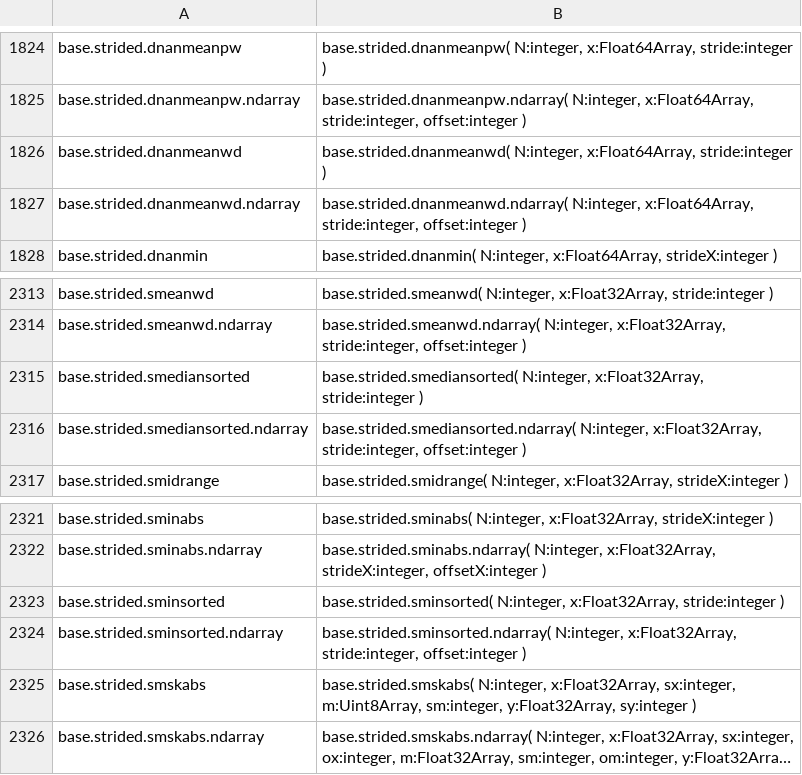
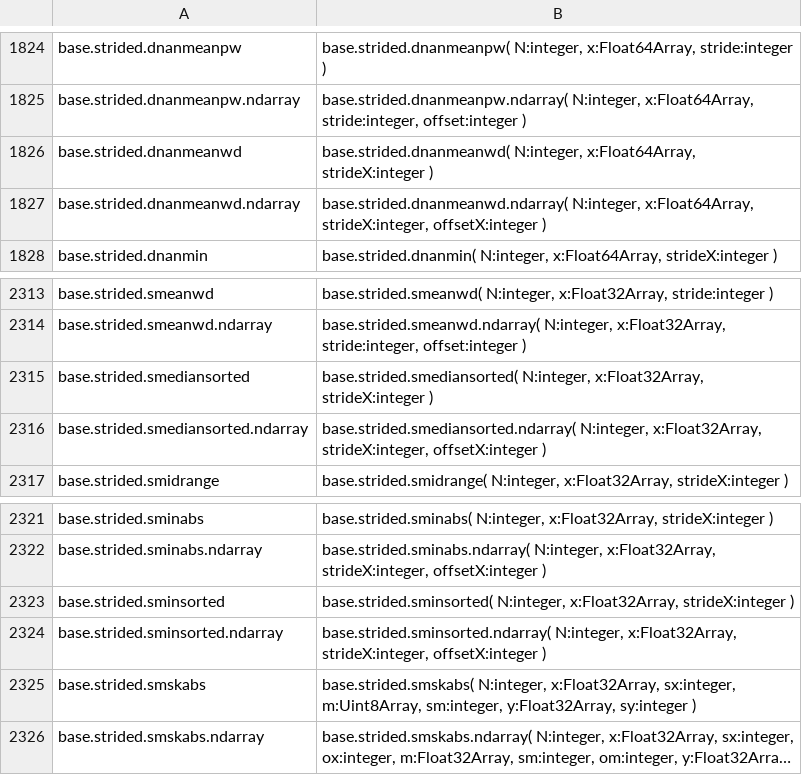
Before and after one commit to stdlib-js/repl, a CSV file: typed-signature/data/data.csv, drawn as a sheet; only a part is shown, gaps mark what is left out; long unchanged cells end in ….

```diff
--- a/typed-signature/data/data.csv
+++ b/typed-signature/data/data.csv
@@ -1825,4 +1825,4 @@ base.strided.dnanmeanpw,"base.strided.dnanmeanpw( N:integer, x:Float64Array, str
 base.strided.dnanmeanpw.ndarray,"base.strided.dnanmeanpw.ndarray( N:integer, x:Float64Array, stride:integer, offset:integer )"
-base.strided.dnanmeanwd,"base.strided.dnanmeanwd( N:integer, x:Float64Array, stride:integer )"
-base.strided.dnanmeanwd.ndarray,"base.strided.dnanmeanwd.ndarray( N:integer, x:Float64Array, stride:integer, offset:integer )"
+base.strided.dnanmeanwd,"base.strided.dnanmeanwd( N:integer, x:Float64Array, strideX:integer )"
+base.strided.dnanmeanwd.ndarray,"base.strided.dnanmeanwd.ndarray( N:integer, x:Float64Array, strideX:integer, offsetX:integer )"
 base.strided.dnanmin,"base.strided.dnanmin( N:integer, x:Float64Array, strideX:integer )"
@@ -2314,4 +2314,4 @@ base.strided.smeanwd,"base.strided.smeanwd( N:integer, x:Float32Array, stride:in
 base.strided.smeanwd.ndarray,"base.strided.smeanwd.ndarray( N:integer, x:Float32Array, stride:integer, offset:integer )"
-base.strided.smediansorted,"base.strided.smediansorted( N:integer, x:Float32Array, stride:integer )"
-base.strided.smediansorted.ndarray,"base.strided.smediansorted.ndarray( N:integer, x:Float32Array, stride:integer, offset:integer )"
+base.strided.smediansorted,"base.strided.smediansorted( N:integer, x:Float32Array, strideX:integer )"
+base.strided.smediansorted.ndarray,"base.strided.smediansorted.ndarray( N:integer, x:Float32Array, strideX:integer, offsetX:integer )"
 base.strided.smidrange,"base.strided.smidrange( N:integer, x:Float32Array, strideX:integer )"
@@ -2322,4 +2322,4 @@ base.strided.sminabs,"base.strided.sminabs( N:integer, x:Float32Array, strideX:i
 base.strided.sminabs.ndarray,"base.strided.sminabs.ndarray( N:integer, x:Float32Array, strideX:integer, offsetX:integer )"
-base.strided.sminsorted,"base.strided.sminsorted( N:integer, x:Float32Array, stride:integer )"
-base.strided.sminsorted.ndarray,"base.strided.sminsorted.ndarray( N:integer, x:Float32Array, stride:integer, offset:integer )"
+base.strided.sminsorted,"base.strided.sminsorted( N:integer, x:Float32Array, strideX:integer )"
+base.strided.sminsorted.ndarray,"base.strided.sminsorted.ndarray( N:integer, x:Float32Array, strideX:integer, offsetX:integer )"
 base.strided.smskabs,"base.strided.smskabs( N:integer, x:Float32Array, sx:integer, m:Uint8Array, sm:integer, y:Float32Array, sy:integer )"
```
Also changed, not shown: info/data/data.csv, signature/data/data.csv, 9 other files.
